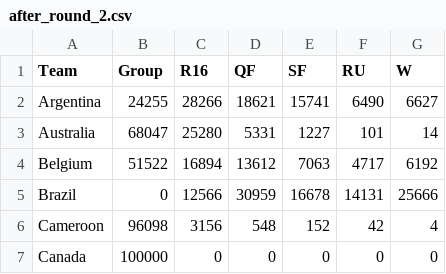
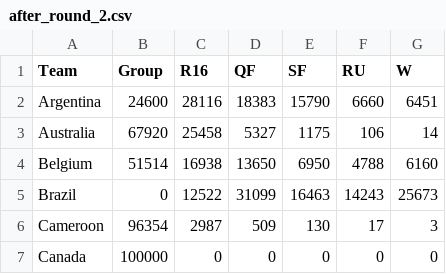
Before and after one commit to alan-turing-institute/FootballTournamentPrediction, a CSV file: plots/after_round_2.csv, drawn as a sheet; only a part is shown; the diff covers the shown part only.

Commit message:
round 2 plots

```diff
--- a/plots/after_round_2.csv
+++ b/plots/after_round_2.csv
@@ -1,7 +1,7 @@
 Team,Group,R16,QF,SF,RU,W
-Argentina,24255,28266,18621,15741,6490,6627
-Australia,68047,25280,5331,1227,101,14
-Belgium,51522,16894,13612,7063,4717,6192
-Brazil,0,12566,30959,16678,14131,25666
-Cameroon,96098,3156,548,152,42,4
+Argentina,24600,28116,18383,15790,6660,6451
+Australia,67920,25458,5327,1175,106,14
+Belgium,51514,16938,13650,6950,4788,6160
+Brazil,0,12522,31099,16463,14243,25673
+Cameroon,96354,2987,509,130,17,3
 Canada,100000,0,0,0,0,0
```
Also changed, not shown: 146 edited cells elsewhere in this file, 4 other files.
